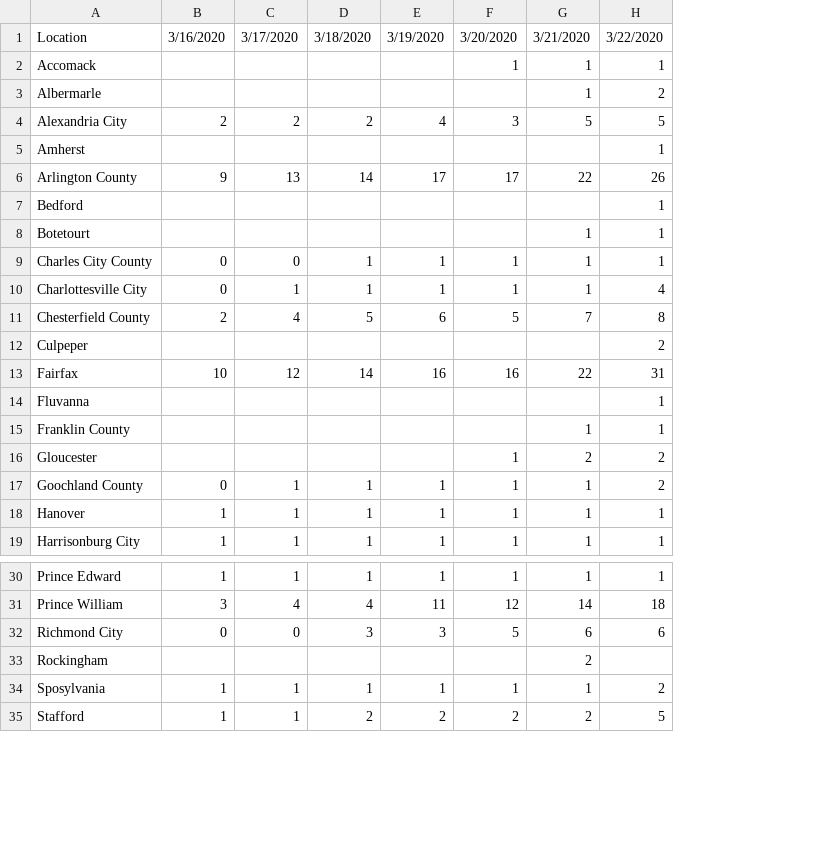
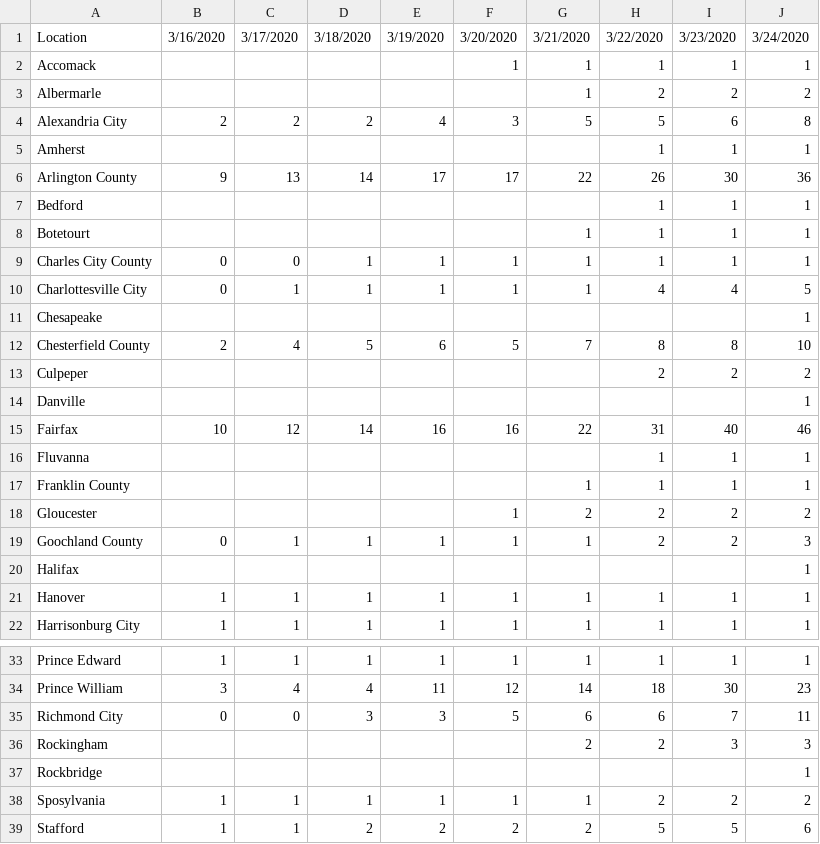
Before and after one commit to mblue01/COVID19-Virginia, a CSV file: COVID19-VA-ByCounty.csv, drawn as a sheet; only a part is shown, gaps mark what is left out; addresses are those after the commit; the diff names each change by its address in the sheet, - before the commit and + after, or states it on an @@ line.

```diff
--- a/COVID19-VA-ByCounty.csv
+++ b/COVID19-VA-ByCounty.csv
+column I, rows 1-10: 3/23/2020 | 1 | 2 | 6 | 1 | 30 | 1 | 1 | 1 | 4; rows 12-13: 8 | 2; rows 15-19: 40 | 1 | 1 | 2 | 2; rows 21-22: 1 | 1; rows 33-36: 1 | 30 | 7 | 3; rows 38-39: 2 | 5
+column J, rows 1-10: 3/24/2020 | 1 | 2 | 8 | 1 | 36 | 1 | 1 | 1 | 5; rows 12-13: 10 | 2; rows 15-19: 46 | 1 | 1 | 2 | 3; rows 21-22: 1 | 1; rows 33-36: 1 | 23 | 11 | 3; rows 38-39: 2 | 6
+row 11: Chesapeake |  |  |  |  |  |  |  |  | 1
+row 14: Danville |  |  |  |  |  |  |  |  | 1
+row 20: Halifax |  |  |  |  |  |  |  |  | 1
-H36: (empty)
+H36: 2
+row 37: Rockbridge |  |  |  |  |  |  |  |  | 1
```
Also changed, not shown: 3 other files.
